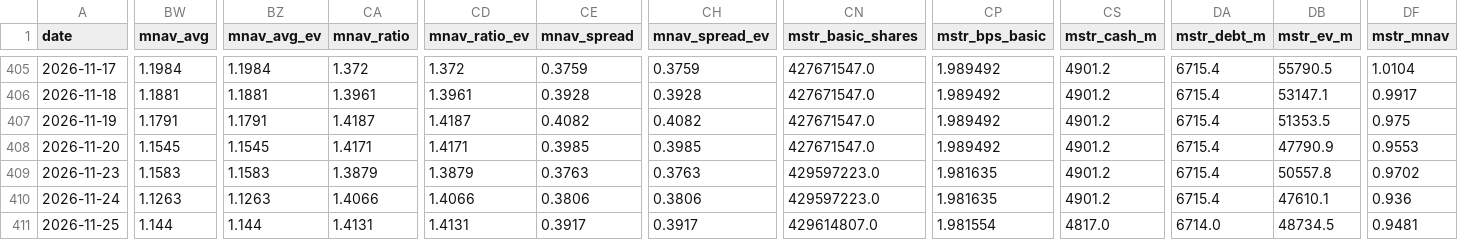
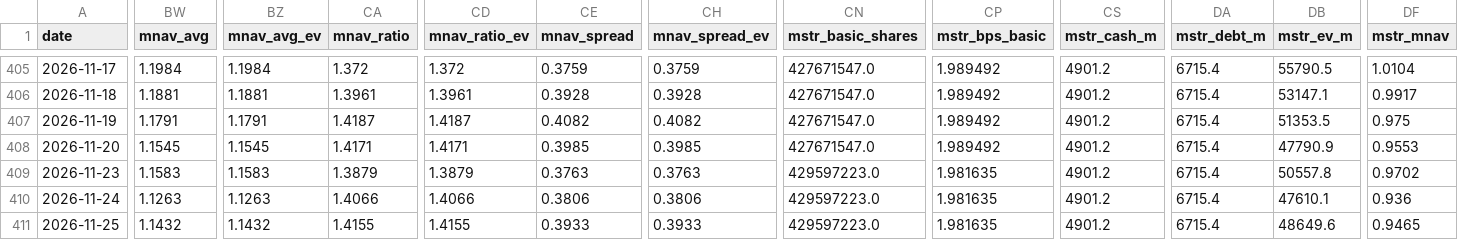
Before and after one commit to bobbyfarrell20/btc-treasury-dashboard, a CSV file: data/rows.csv, drawn as a sheet; only a part is shown, gaps mark what is left out; the diff covers the shown part only; the diff names each change by its address in the sheet, - before the commit and + after, or states it on an @@ line.

```diff
--- a/data/rows.csv
+++ b/data/rows.csv
-BW411 (mnav_avg): 1.144
+BW411 (mnav_avg): 1.1432
-BZ411 (mnav_avg_ev): 1.144
+BZ411 (mnav_avg_ev): 1.1432
-CA411 (mnav_ratio): 1.4131
+CA411 (mnav_ratio): 1.4155
-CD411 (mnav_ratio_ev): 1.4131
+CD411 (mnav_ratio_ev): 1.4155
-CE411 (mnav_spread): 0.3917
+CE411 (mnav_spread): 0.3933
-CH411 (mnav_spread_ev): 0.3917
+CH411 (mnav_spread_ev): 0.3933
-CN411 (mstr_basic_shares): 429614807.0
+CN411 (mstr_basic_shares): 429597223.0
-CP411 (mstr_bps_basic): 1.981554
+CP411 (mstr_bps_basic): 1.981635
-CS411 (mstr_cash_m): 4817.0
+CS411 (mstr_cash_m): 4901.2
-DA411 (mstr_debt_m): 6714.0
+DA411 (mstr_debt_m): 6715.4
-DB411 (mstr_ev_m): 48734.5
+DB411 (mstr_ev_m): 48649.6
-DF411 (mstr_mnav): 0.9481
+DF411 (mstr_mnav): 0.9465
```
Also changed, not shown: 14 edited cells elsewhere in this file, 6 other files.
